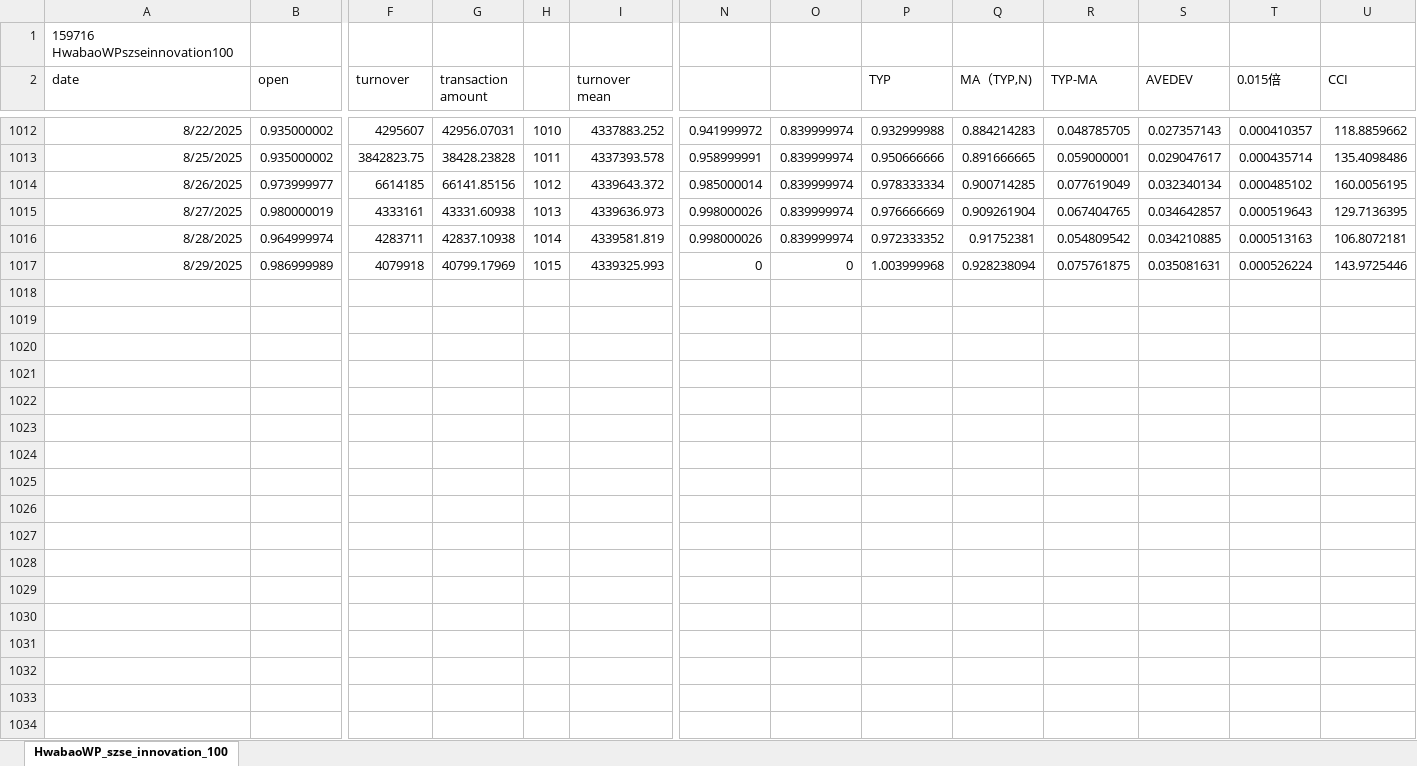
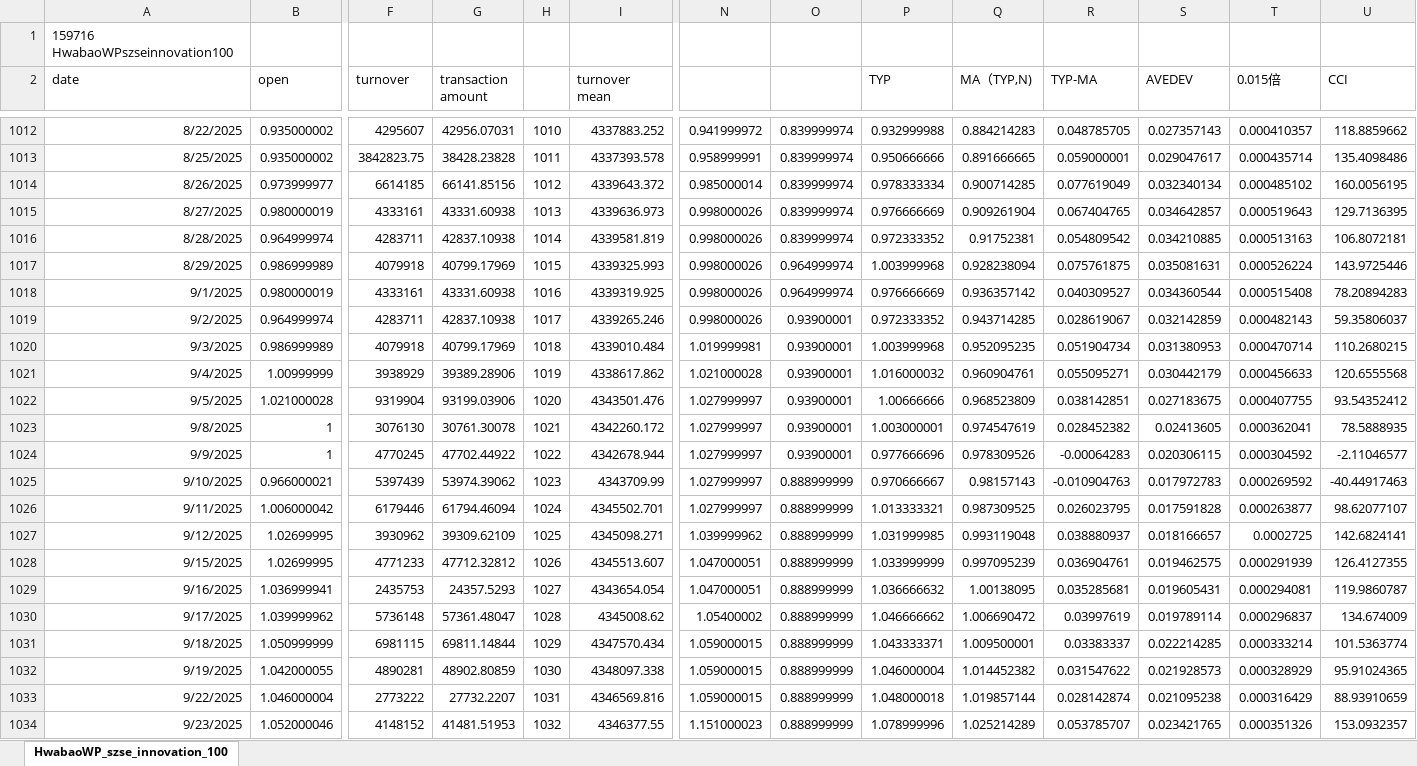
Before and after one commit to laienwei/valuationquan, an Excel workbook: lai/valuationquan/HwabaoWPszseinnovation100ETF.xlsx, sheet HwabaoWP_szse_innovation_100, drawn as a sheet; only a part is shown, gaps mark what is left out; values as stored, in another font and other column widths than the file's, no borders; rows hold the shown columns only; the diff covers the shown part only; the diff names each change by its address in the sheet, - before the commit and + after, or states it on an @@ line.

Commit message:
for new tag

```diff
--- a/lai/valuationquan/HwabaoWPszseinnovation100ETF.xlsx (sheet HwabaoWP_szse_innovation_100)
+++ b/lai/valuationquan/HwabaoWPszseinnovation100ETF.xlsx (sheet HwabaoWP_szse_innovation_100)
-N1017: 0
+N1017: 0.998000026
-O1017: 0
+O1017: 0.964999974
+row 1018: 9/1/2025 | 0.980000019 | 4333161 | 43331.60938 | 1016 | 4339319.925 | 0.998000026 | 0.964999974 | 0.976666669 | 0.936357142 | 0.040309527 | 0.034360544 | 0.000515408 | 78.20894283
+row 1019: 9/2/2025 | 0.964999974 | 4283711 | 42837.10938 | 1017 | 4339265.246 | 0.998000026 | 0.93900001 | 0.972333352 | 0.943714285 | 0.028619067 | 0.032142859 | 0.000482143 | 59.35806037
+row 1020: 9/3/2025 | 0.986999989 | 4079918 | 40799.17969 | 1018 | 4339010.484 | 1.019999981 | 0.93900001 | 1.003999968 | 0.952095235 | 0.051904734 | 0.031380953 | 0.000470714 | 110.2680215
+row 1021: 9/4/2025 | 1.00999999 | 3938929 | 39389.28906 | 1019 | 4338617.862 | 1.021000028 | 0.93900001 | 1.016000032 | 0.960904761 | 0.055095271 | 0.030442179 | 0.000456633 | 120.6555568
+row 1022: 9/5/2025 | 1.021000028 | 9319904 | 93199.03906 | 1020 | 4343501.476 | 1.027999997 | 0.93900001 | 1.00666666 | 0.968523809 | 0.038142851 | 0.027183675 | 0.000407755 | 93.54352412
+row 1023: 9/8/2025 | 1 | 3076130 | 30761.30078 | 1021 | 4342260.172 | 1.027999997 | 0.93900001 | 1.003000001 | 0.974547619 | 0.028452382 | 0.02413605 | 0.000362041 | 78.5888935
+row 1024: 9/9/2025 | 1 | 4770245 | 47702.44922 | 1022 | 4342678.944 | 1.027999997 | 0.93900001 | 0.977666696 | 0.978309526 | -0.00064283 | 0.020306115 | 0.000304592 | -2.11046577
+row 1025: 9/10/2025 | 0.966000021 | 5397439 | 53974.39062 | 1023 | 4343709.99 | 1.027999997 | 0.888999999 | 0.970666667 | 0.98157143 | -0.010904763 | 0.017972783 | 0.000269592 | -40.44917463
+row 1026: 9/11/2025 | 1.006000042 | 6179446 | 61794.46094 | 1024 | 4345502.701 | 1.027999997 | 0.888999999 | 1.013333321 | 0.987309525 | 0.026023795 | 0.017591828 | 0.000263877 | 98.62077107
+row 1027: 9/12/2025 | 1.02699995 | 3930962 | 39309.62109 | 1025 | 4345098.271 | 1.039999962 | 0.888999999 | 1.031999985 | 0.993119048 | 0.038880937 | 0.018166657 | 0.0002725 | 142.6824141
+row 1028: 9/15/2025 | 1.02699995 | 4771233 | 47712.32812 | 1026 | 4345513.607 | 1.047000051 | 0.888999999 | 1.033999999 | 0.997095239 | 0.036904761 | 0.019462575 | 0.000291939 | 126.4127355
+row 1029: 9/16/2025 | 1.036999941 | 2435753 | 24357.5293 | 1027 | 4343654.054 | 1.047000051 | 0.888999999 | 1.036666632 | 1.00138095 | 0.035285681 | 0.019605431 | 0.000294081 | 119.9860787
+row 1030: 9/17/2025 | 1.039999962 | 5736148 | 57361.48047 | 1028 | 4345008.62 | 1.05400002 | 0.888999999 | 1.046666662 | 1.006690472 | 0.03997619 | 0.019789114 | 0.000296837 | 134.674009
+row 1031: 9/18/2025 | 1.050999999 | 6981115 | 69811.14844 | 1029 | 4347570.434 | 1.059000015 | 0.888999999 | 1.043333371 | 1.009500001 | 0.03383337 | 0.022214285 | 0.000333214 | 101.5363774
+row 1032: 9/19/2025 | 1.042000055 | 4890281 | 48902.80859 | 1030 | 4348097.338 | 1.059000015 | 0.888999999 | 1.046000004 | 1.014452382 | 0.031547622 | 0.021928573 | 0.000328929 | 95.91024365
+row 1033: 9/22/2025 | 1.046000004 | 2773222 | 27732.2207 | 1031 | 4346569.816 | 1.059000015 | 0.888999999 | 1.048000018 | 1.019857144 | 0.028142874 | 0.021095238 | 0.000316429 | 88.93910659
+row 1034: 9/23/2025 | 1.052000046 | 4148152 | 41481.51953 | 1032 | 4346377.55 | 1.151000023 | 0.888999999 | 1.078999996 | 1.025214289 | 0.053785707 | 0.023421765 | 0.000351326 | 153.0932357
```
Also changed, not shown: 4 added rows elsewhere in this sheet.
